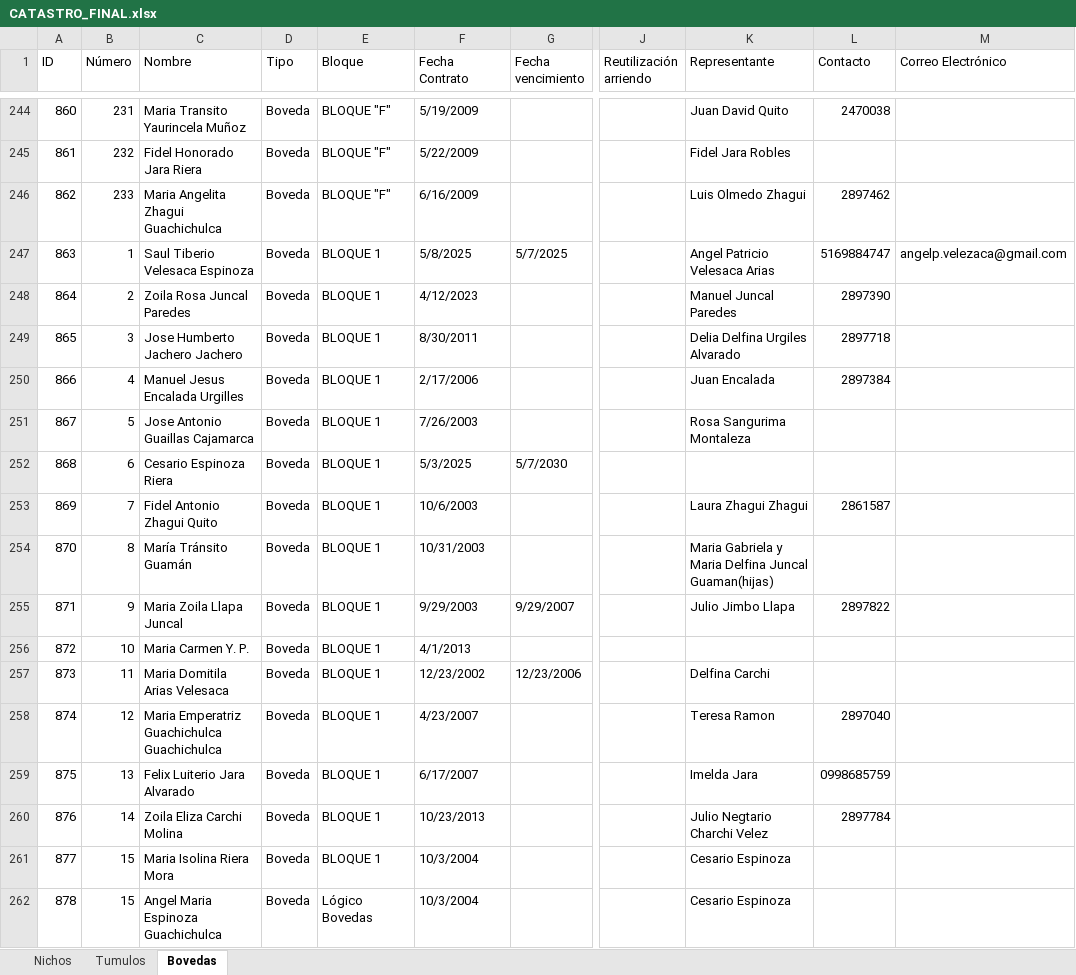
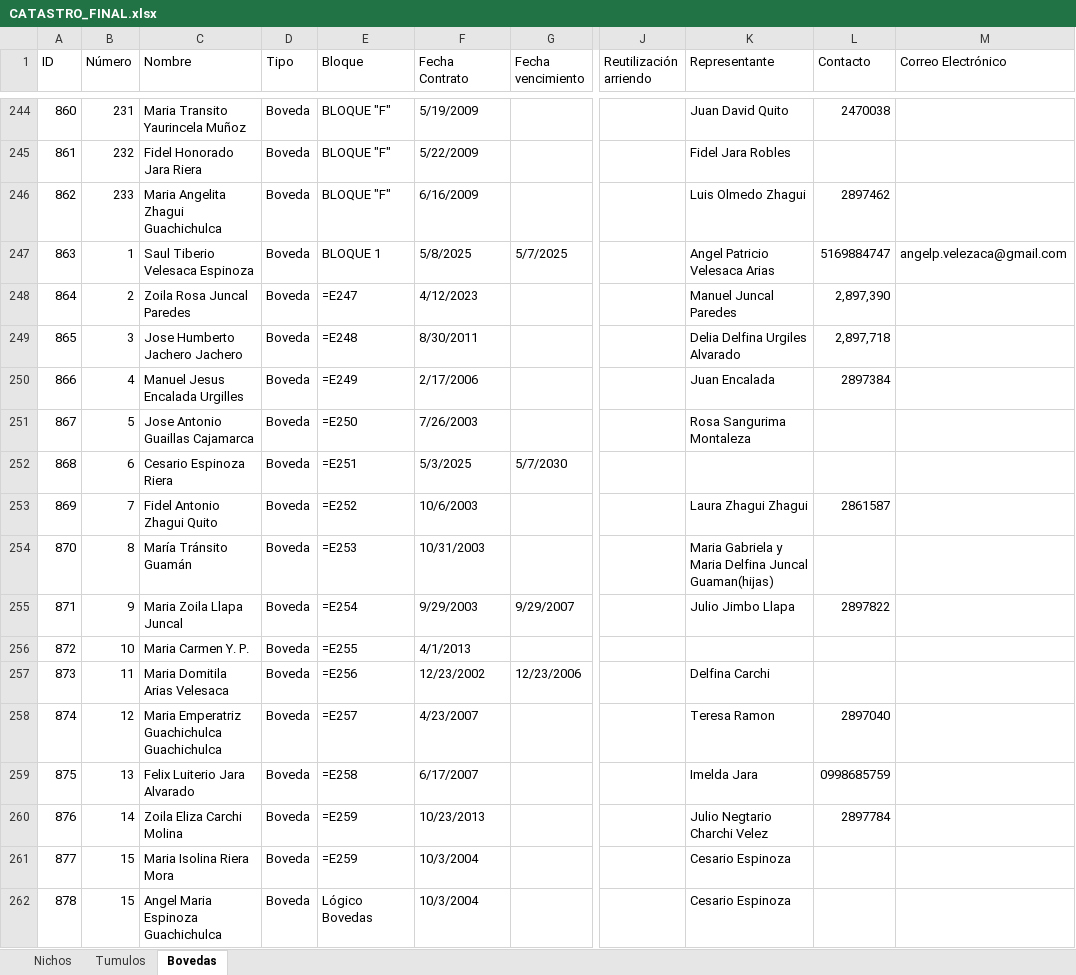
Before and after one commit to yanditv/gad_checa_gestion_cementerio, an Excel workbook: gad_checa_gestion_cementerio/CATASTRO_FINAL.xlsx, sheet Bovedas, drawn as a sheet; only a part is shown, gaps mark what is left out; values as stored, in another font and other column widths than the file's, no cell formats; formulas without a stored value are shown as written; table styles not drawn; the diff covers the shown part only; the diff names each change by its address in the sheet, - before the commit and + after, or states it on an @@ line.

```diff
--- a/gad_checa_gestion_cementerio/CATASTRO_FINAL.xlsx (sheet Bovedas)
+++ b/gad_checa_gestion_cementerio/CATASTRO_FINAL.xlsx (sheet Bovedas)
-E248 (Bloque): BLOQUE 1
+E248 (Bloque): =E247
-L248 (Contacto): 2897390
+L248 (Contacto): 2,897,390
-E249 (Bloque): BLOQUE 1
+E249 (Bloque): =E248
-L249 (Contacto): 2897718
+L249 (Contacto): 2,897,718
-E250 (Bloque): BLOQUE 1
+E250 (Bloque): =E249
-E251 (Bloque): BLOQUE 1
+E251 (Bloque): =E250
-E252 (Bloque): BLOQUE 1
+E252 (Bloque): =E251
-E253 (Bloque): BLOQUE 1
+E253 (Bloque): =E252
-E254 (Bloque): BLOQUE 1
+E254 (Bloque): =E253
-E255 (Bloque): BLOQUE 1
+E255 (Bloque): =E254
-E256 (Bloque): BLOQUE 1
+E256 (Bloque): =E255
-E257 (Bloque): BLOQUE 1
+E257 (Bloque): =E256
-E258 (Bloque): BLOQUE 1
+E258 (Bloque): =E257
-E259 (Bloque): BLOQUE 1
+E259 (Bloque): =E258
-E260:E261 (Bloque): BLOQUE 1
+E260:E261 (Bloque): =E259
```
Also changed, not shown: 376 edited cells elsewhere in this sheet, sheet Nichos, sheet Tumulos, cell formats, 6 other files.
